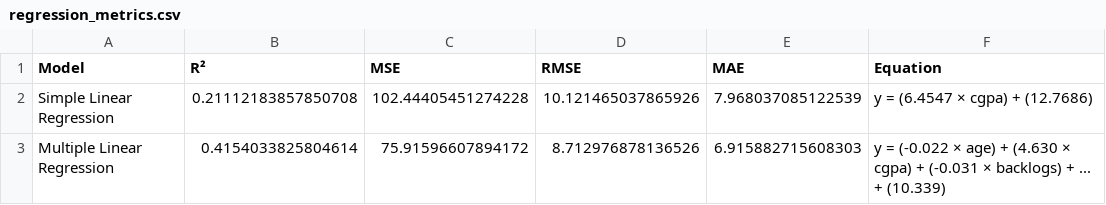
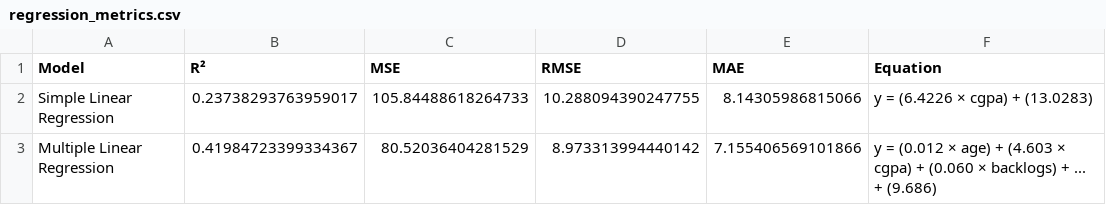
Before and after one commit to Sarthzz01/PLACEMENT_IQ, a CSV file: backend/outputs/regression_metrics.csv, drawn as a sheet.

```diff
--- a/backend/outputs/regression_metrics.csv
+++ b/backend/outputs/regression_metrics.csv
@@ -1,3 +1,3 @@
 Model,R²,MSE,RMSE,MAE,Equation
-Simple Linear Regression,0.21112183857850708,102.44405451274228,10.121465037865926,7.968037085122539,y = (6.4547 × cgpa) + (12.7686)
-Multiple Linear Regression,0.4154033825804614,75.91596607894172,8.712976878136526,6.915882715608303,y = (-0.022 × age) + (4.630 × cgpa) + (-0.031 × backlogs) + ... + (10.339)
+Simple Linear Regression,0.23738293763959017,105.84488618264733,10.288094390247755,8.14305986815066,y = (6.4226 × cgpa) + (13.0283)
+Multiple Linear Regression,0.41984723399334367,80.52036404281529,8.973313994440142,7.155406569101866,y = (0.012 × age) + (4.603 × cgpa) + (0.060 × backlogs) + ... + (9.686)
```
Also changed, not shown: backend/outputs/agglomerative_cluster_profiles.csv, backend/outputs/agglomerative_output.csv, 21 other files.
